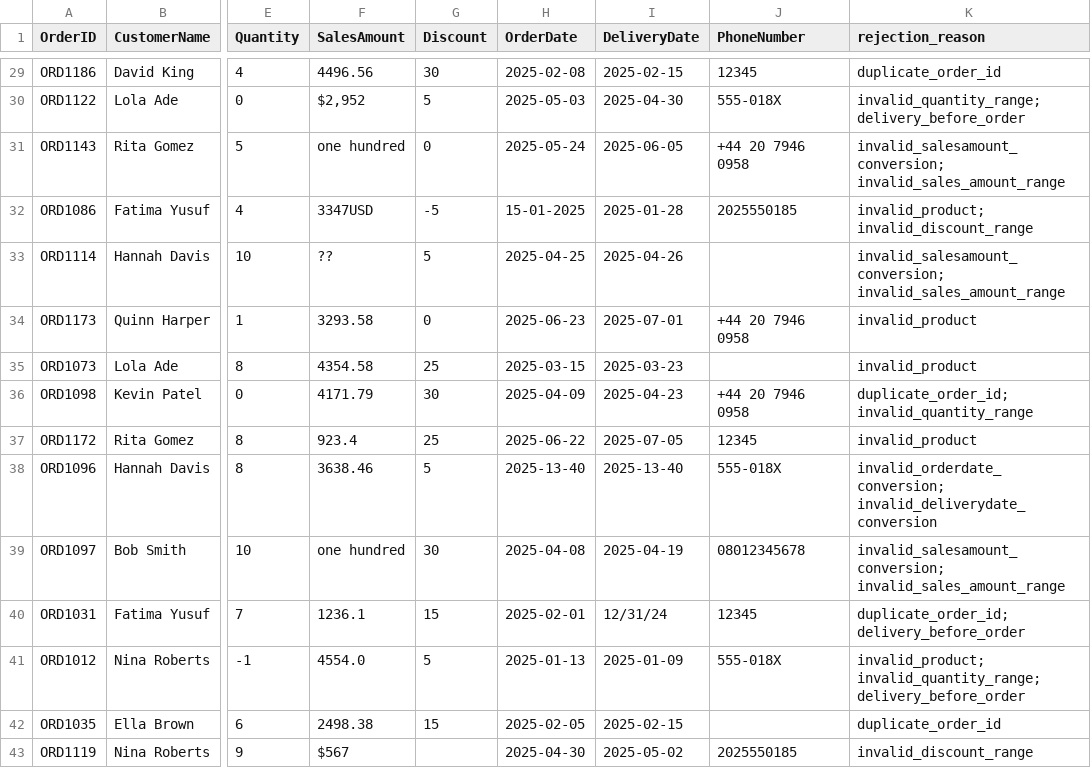
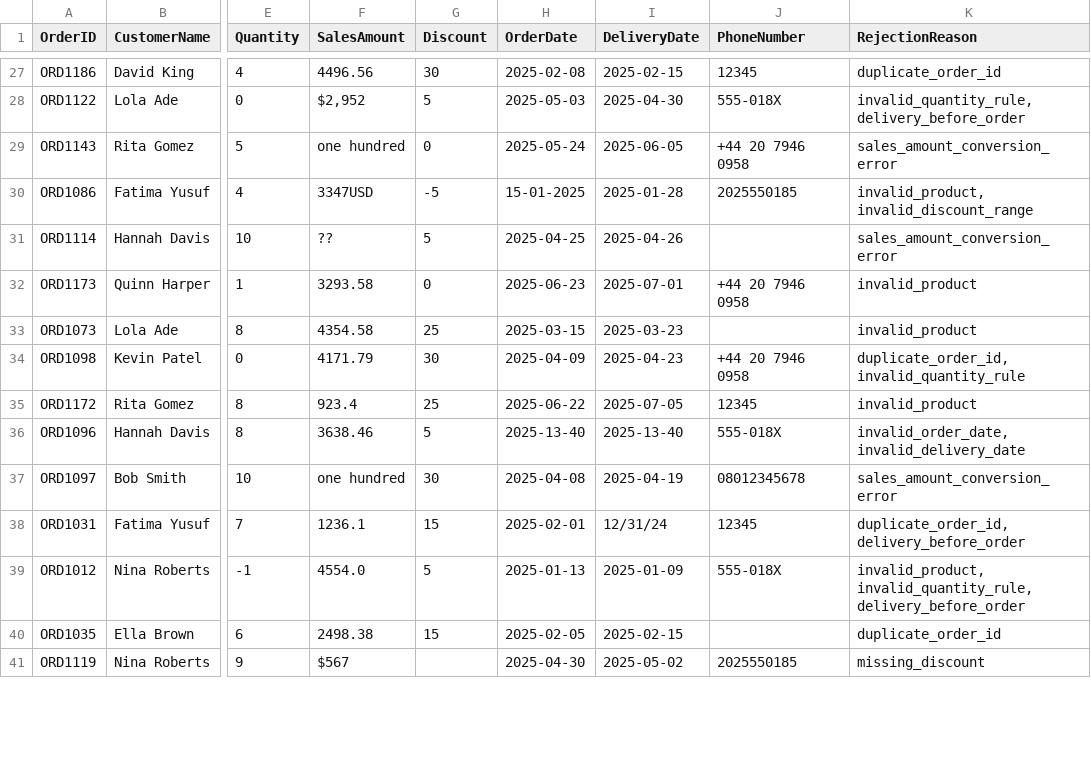
Before and after one commit to lksnkvlchk-sudo/database-technologies, a CSV file: week-05/1b/sales_data_rejected.csv, drawn as a sheet; only a part is shown, gaps mark what is left out; addresses are those after the commit; the diff covers the shown part only; the diff names each change by its address in the sheet, - before the commit and + after, or states it on an @@ line.

```diff
--- a/week-05/1b/sales_data_rejected.csv
+++ b/week-05/1b/sales_data_rejected.csv
-K1: rejection_reason
+K1: RejectionReason
-K28 (RejectionReason): invalid_quantity_range; delivery_before_order
+K28 (RejectionReason): invalid_quantity_rule, delivery_before_order
-K29 (RejectionReason): invalid_salesamount_conversion; invalid_sales_amount_range
+K29 (RejectionReason): sales_amount_conversion_error
-K30 (RejectionReason): invalid_product; invalid_discount_range
+K30 (RejectionReason): invalid_product, invalid_discount_range
-K31 (RejectionReason): invalid_salesamount_conversion; invalid_sales_amount_range
+K31 (RejectionReason): sales_amount_conversion_error
-K34 (RejectionReason): duplicate_order_id; invalid_quantity_range
+K34 (RejectionReason): duplicate_order_id, invalid_quantity_rule
-K36 (RejectionReason): invalid_orderdate_conversion; invalid_deliverydate_conversion
+K36 (RejectionReason): invalid_order_date, invalid_delivery_date
-K37 (RejectionReason): invalid_salesamount_conversion; invalid_sales_amount_range
+K37 (RejectionReason): sales_amount_conversion_error
-K38 (RejectionReason): duplicate_order_id; delivery_before_order
+K38 (RejectionReason): duplicate_order_id, delivery_before_order
-K39 (RejectionReason): invalid_product; invalid_quantity_range; delivery_before_order
+K39 (RejectionReason): invalid_product, invalid_quantity_rule, delivery_before_order
-K41 (RejectionReason): invalid_discount_range
+K41 (RejectionReason): missing_discount
```
Also changed, not shown: 1 added row, 10 removed rows and 72 edited cells elsewhere in this file, week-05/1b/sales_data_clean.csv, week-05/1b/validation_report.csv, 1 other file.
